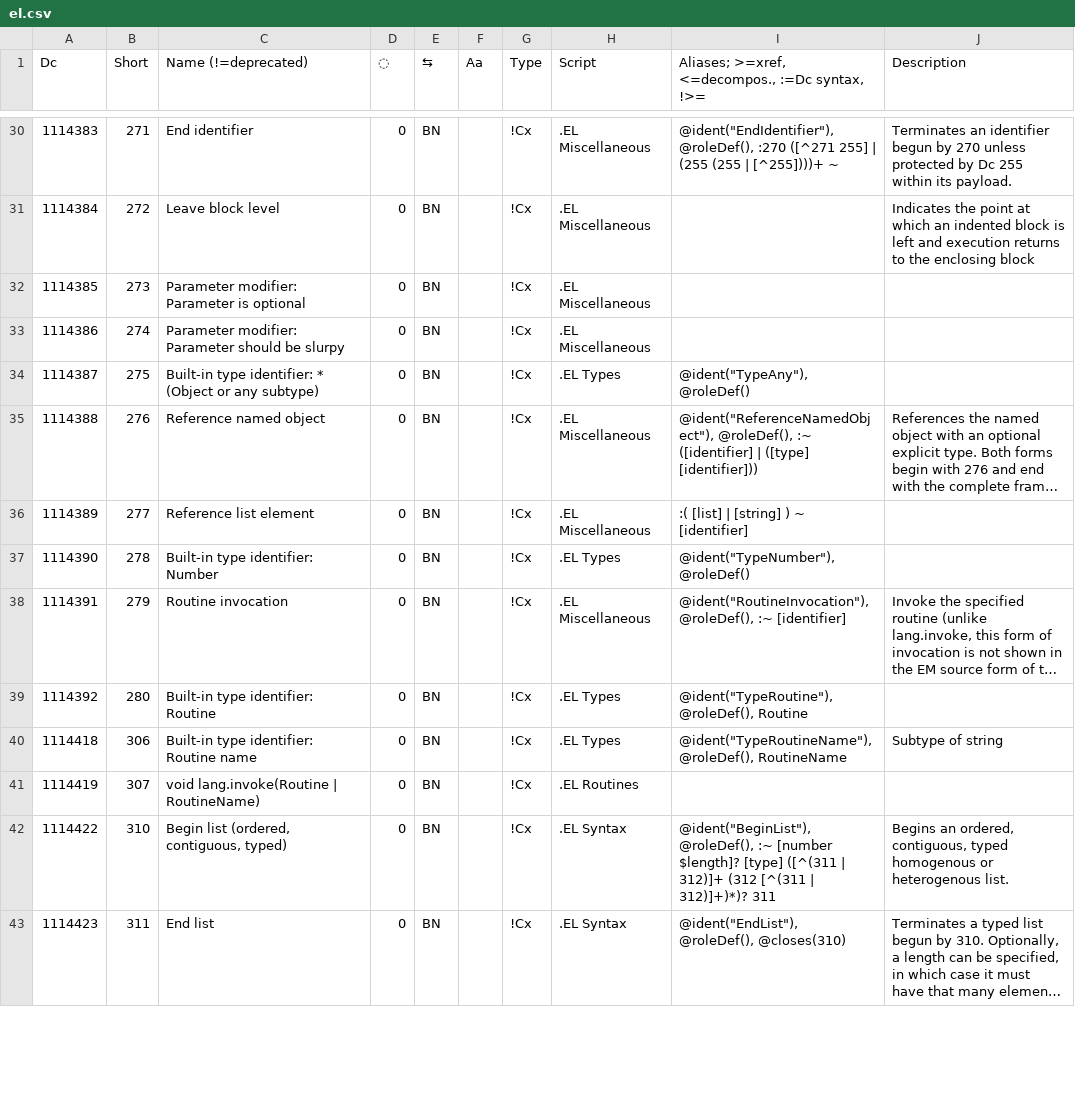
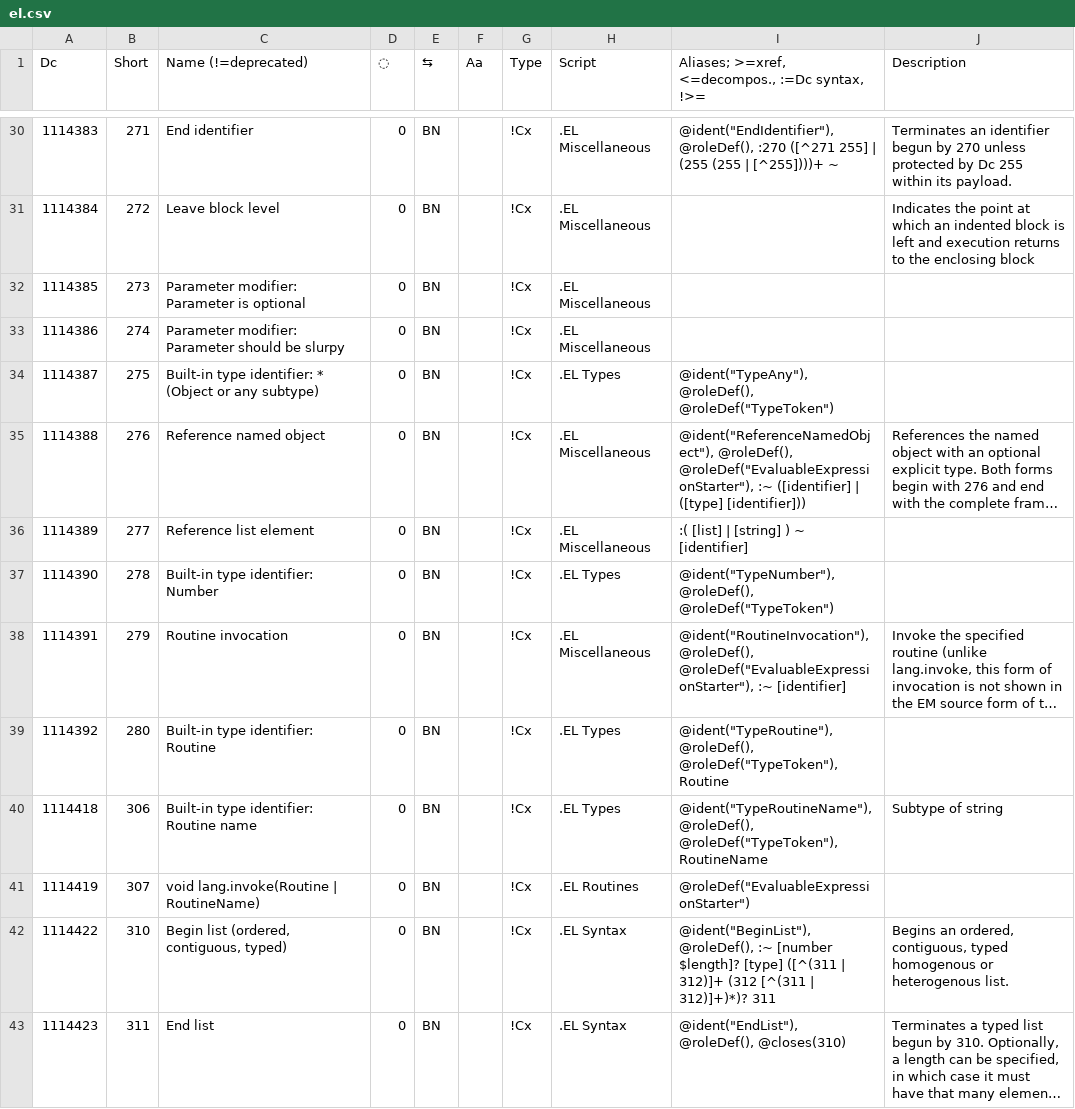
Before and after one commit to collectivetoolbox/collectivetoolbox, a CSV file: src/formats/dcdata/data/categories/el.csv, drawn as a sheet; only a part is shown, gaps mark what is left out; long unchanged cells end in …; the diff covers the shown part only; the diff names each change by its address in the sheet, - before the commit and + after, or states it on an @@ line.

```diff
--- a/src/formats/dcdata/data/categories/el.csv
+++ b/src/formats/dcdata/data/categories/el.csv
-I34: @ident("TypeAny"), @roleDef()
+I34: @ident("TypeAny"), @roleDef(), @roleDef("TypeToken")
-I35: @ident("ReferenceNamedObject"), @roleDef(), :~ ([identifier]…
+I35: @ident("ReferenceNamedObject"), @roleDef(), @roleDef("EvaluableExpressionStarter"), :~ ([identifier]…
-I37: @ident("TypeNumber"), @roleDef()
+I37: @ident("TypeNumber"), @roleDef(), @roleDef("TypeToken")
-I38: @ident("RoutineInvocation"), @roleDef(), :~ [identifier]
+I38: @ident("RoutineInvocation"), @roleDef(), @roleDef("EvaluableExpressionStarter"), :~ [identifier]
-I39: @ident("TypeRoutine"), @roleDef(), Routine
+I39: @ident("TypeRoutine"), @roleDef(), @roleDef("TypeToken"), Routine
-I40: @ident("TypeRoutineName"), @roleDef(), RoutineName
+I40: @ident("TypeRoutineName"), @roleDef(), @roleDef("TypeToken"), RoutineName
-I41: (empty)
+I41: @roleDef("EvaluableExpressionStarter")
```
Also changed, not shown: 8 edited cells elsewhere in this file, src/formats/dcdata/data/DcList.generated.csv, src/formats/dcdata/data/categories/punctuation.csv, 9 other files.
